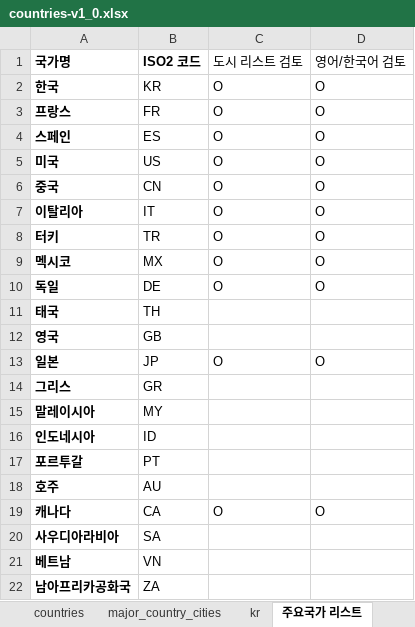
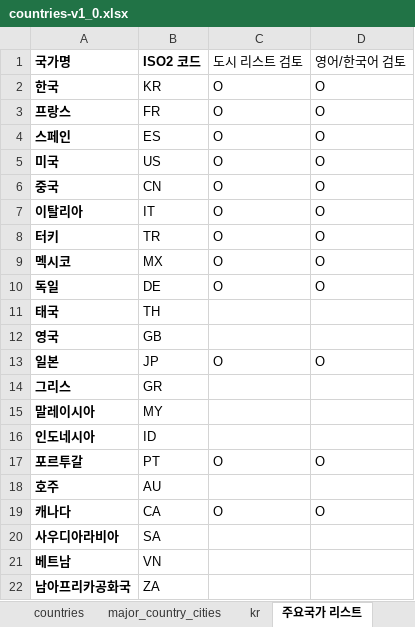
Before and after one commit to keypoint-travel/keypoint-backend, an Excel workbook: src/main/resources/static/excel/countries-v1_0.xlsx, sheet 주요국가 리스트, drawn as a sheet; values as stored, in another font and other column widths than the file's, no borders; the diff names each change by its address in the sheet, - before the commit and + after, or states it on an @@ line.

```diff
--- a/src/main/resources/static/excel/countries-v1_0.xlsx (sheet 주요국가 리스트)
+++ b/src/main/resources/static/excel/countries-v1_0.xlsx (sheet 주요국가 리스트)
-C17 (도시 리스트 검토): (empty)
+C17 (도시 리스트 검토): O
-D17 (영어/한국어 검토): (empty)
+D17 (영어/한국어 검토): O
```
Also changed, not shown: sheet major_country_cities, hidden cells, 1 other file.
